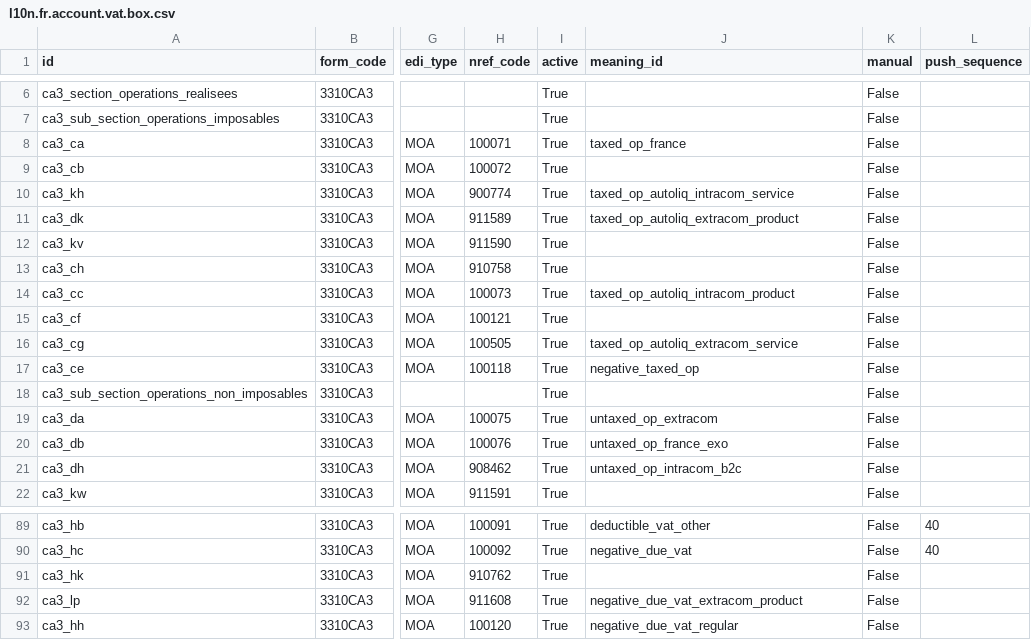
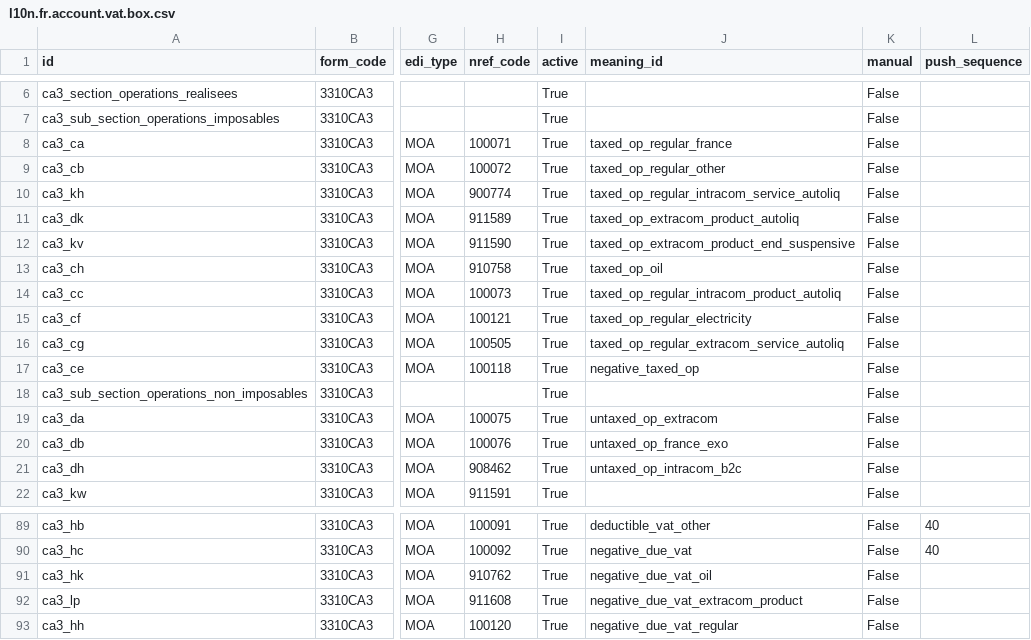
Before and after one commit to Alusage/l10n-france, a CSV file: l10n_fr_account_vat_return/data/l10n.fr.account.vat.box.csv, drawn as a sheet; only a part is shown, gaps mark what is left out; the diff names each change by its address in the sheet, - before the commit and + after, or states it on an @@ line.

Commit message:
l10n_fr_account_vat_return: backport changes from v16, to ease future forward ports
base VAT sum controls don't use hard-coded EDI codes any more
Use _fr_is_product_or_service() to compute out_vat_on_payment on customer invoices
Change meaning_id of some boxes

```diff
--- a/l10n_fr_account_vat_return/data/l10n.fr.account.vat.box.csv
+++ b/l10n_fr_account_vat_return/data/l10n.fr.account.vat.box.csv
-J8 (meaning_id): taxed_op_france
+J8 (meaning_id): taxed_op_regular_france
-J9 (meaning_id): (empty)
+J9 (meaning_id): taxed_op_regular_other
-J10 (meaning_id): taxed_op_autoliq_intracom_service
+J10 (meaning_id): taxed_op_regular_intracom_service_autoliq
-J11 (meaning_id): taxed_op_autoliq_extracom_product
+J11 (meaning_id): taxed_op_extracom_product_autoliq
-J12 (meaning_id): (empty)
+J12 (meaning_id): taxed_op_extracom_product_end_suspensive
-J13 (meaning_id): (empty)
+J13 (meaning_id): taxed_op_oil
-J14 (meaning_id): taxed_op_autoliq_intracom_product
+J14 (meaning_id): taxed_op_regular_intracom_product_autoliq
-J15 (meaning_id): (empty)
+J15 (meaning_id): taxed_op_regular_electricity
-J16 (meaning_id): taxed_op_autoliq_extracom_service
+J16 (meaning_id): taxed_op_regular_extracom_service_autoliq
-J91 (meaning_id): (empty)
+J91 (meaning_id): negative_due_vat_oil
```
Also changed, not shown: 10 other files.
